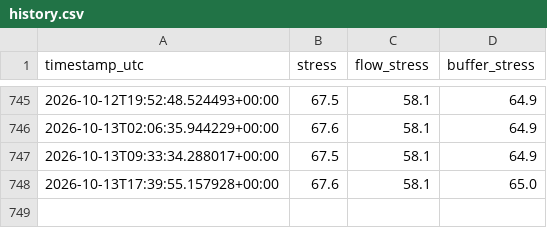
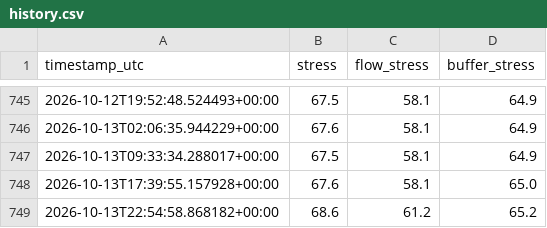
Before and after one commit to zineeeeeeeda/zineeeeeeeda, a CSV file: data/history.csv, drawn as a sheet; only a part is shown, gaps mark what is left out.

```diff
--- a/data/history.csv
+++ b/data/history.csv
@@ -748 +748,2 @@ timestamp_utc,stress,flow_stress,buffer_stress
 2026-10-13T17:39:55.157928+00:00,67.6,58.1,65.0
+2026-10-13T22:54:58.868182+00:00,68.6,61.2,65.2
```
Also changed, not shown: 1 other file.
